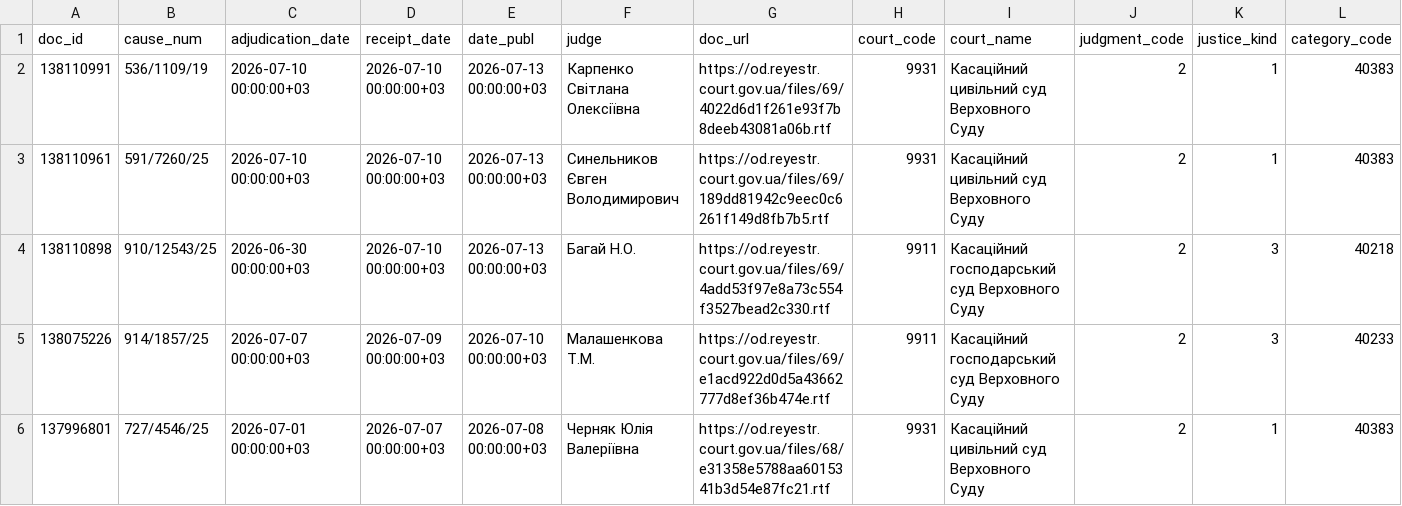
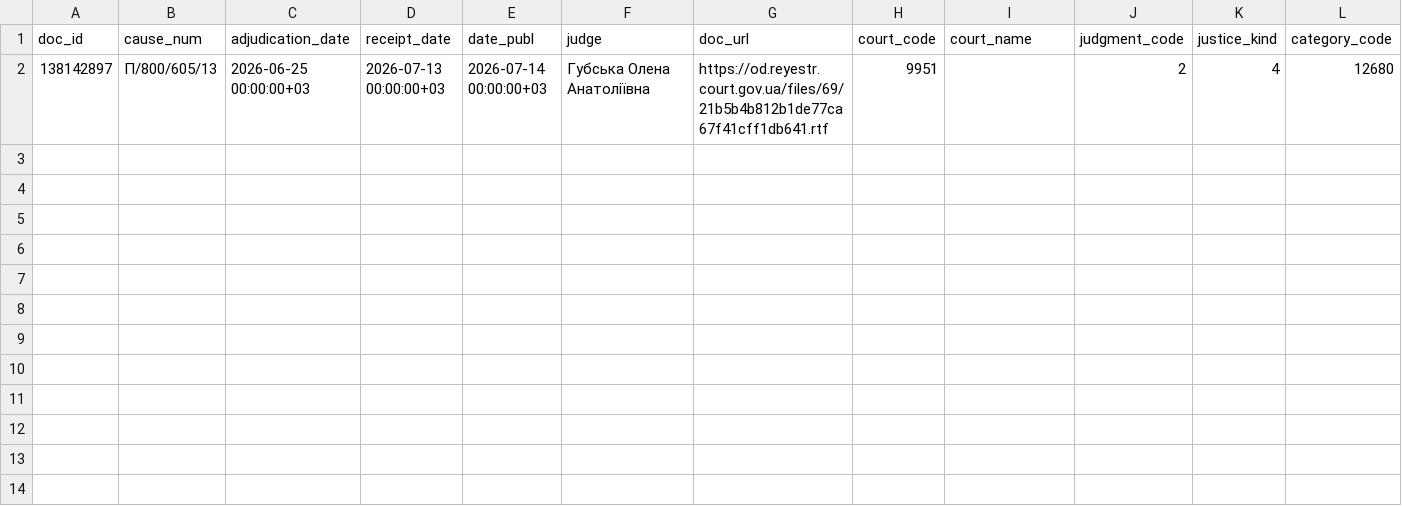
Before and after one commit to apryshchepchuk/VS-legal-digest, a CSV file: data/interim/vp_last7.csv, drawn as a sheet; only a part is shown; removed rows and columns are numbered as before the commit, all else as after; rows hold the shown columns only; the diff names each change by its address in the sheet, - before the commit and + after, or states it on an @@ line.

```diff
--- a/data/interim/vp_last7.csv
+++ b/data/interim/vp_last7.csv
-row 2: 138110991 | 536/1109/19 | 2026-07-10 00:00:00+03 | 2026-07-10 00:00:00+03 | 2026-07-13 00:00:00+03 | Карпенко Світлана Олексіївна | https://od.reyestr.court.gov.ua/files/69/4022d6d1f261e93f7b8deeb43081a06b.rtf | 9931 | Касаційний цивільний суд Верховного Суду | 2 | 1 | 40383
-row 3: 138110961 | 591/7260/25 | 2026-07-10 00:00:00+03 | 2026-07-10 00:00:00+03 | 2026-07-13 00:00:00+03 | Синельников Євген Володимирович | https://od.reyestr.court.gov.ua/files/69/189dd81942c9eec0c6261f149d8fb7b5.rtf | 9931 | Касаційний цивільний суд Верховного Суду | 2 | 1 | 40383
-row 4: 138110898 | 910/12543/25 | 2026-06-30 00:00:00+03 | 2026-07-10 00:00:00+03 | 2026-07-13 00:00:00+03 | Багай Н.О. | https://od.reyestr.court.gov.ua/files/69/4add53f97e8a73c554f3527bead2c330.rtf | 9911 | Касаційний господарський суд Верховного Суду | 2 | 3 | 40218
-row 5: 138075226 | 914/1857/25 | 2026-07-07 00:00:00+03 | 2026-07-09 00:00:00+03 | 2026-07-10 00:00:00+03 | Малашенкова Т.М. | https://od.reyestr.court.gov.ua/files/69/e1acd922d0d5a43662777d8ef36b474e.rtf | 9911 | Касаційний господарський суд Верховного Суду | 2 | 3 | 40233
-row 6: 137996801 | 727/4546/25 | 2026-07-01 00:00:00+03 | 2026-07-07 00:00:00+03 | 2026-07-08 00:00:00+03 | Черняк Юлія Валеріївна | https://od.reyestr.court.gov.ua/files/68/e31358e5788aa6015341b3d54e87fc21.rtf | 9931 | Касаційний цивільний суд Верховного Суду | 2 | 1 | 40383
+row 2: 138142897 | П/800/605/13 | 2026-06-25 00:00:00+03 | 2026-07-13 00:00:00+03 | 2026-07-14 00:00:00+03 | Губська Олена Анатоліївна | https://od.reyestr.court.gov.ua/files/69/21b5b4b812b1de77ca67f41cff1db641.rtf | 9951 |  | 2 | 4 | 12680
```
Also changed, not shown: 8 other files.
